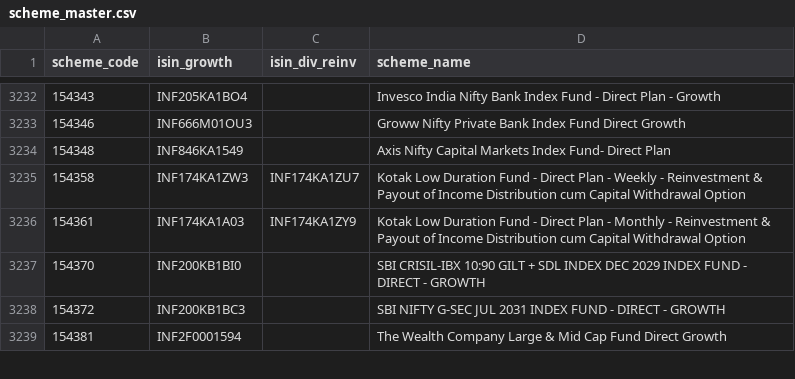
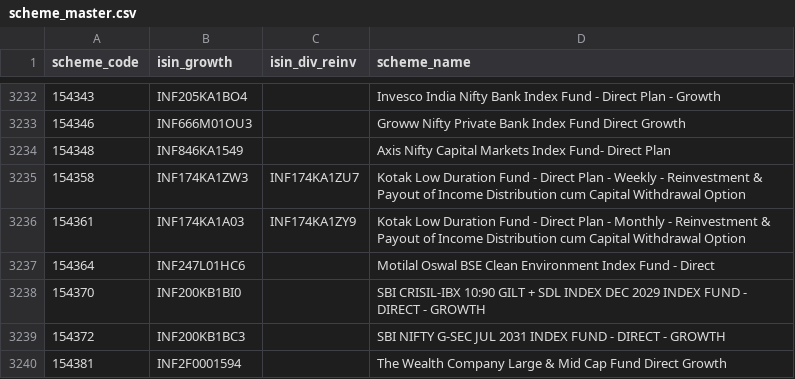
Before and after one commit to finfee-ai/nav-data-dump, a CSV file: metadata/scheme_master.csv, drawn as a sheet; only a part is shown, gaps mark what is left out; the diff names each change by its address in the sheet, - before the commit and + after, or states it on an @@ line.

```diff
--- a/metadata/scheme_master.csv
+++ b/metadata/scheme_master.csv
+row 3237: 154364 | INF247L01HC6 |  | Motilal Oswal BSE Clean Environment Index Fund - Direct
```
Also changed, not shown: data/daily/2026-07-01.csv, 4 other files.
